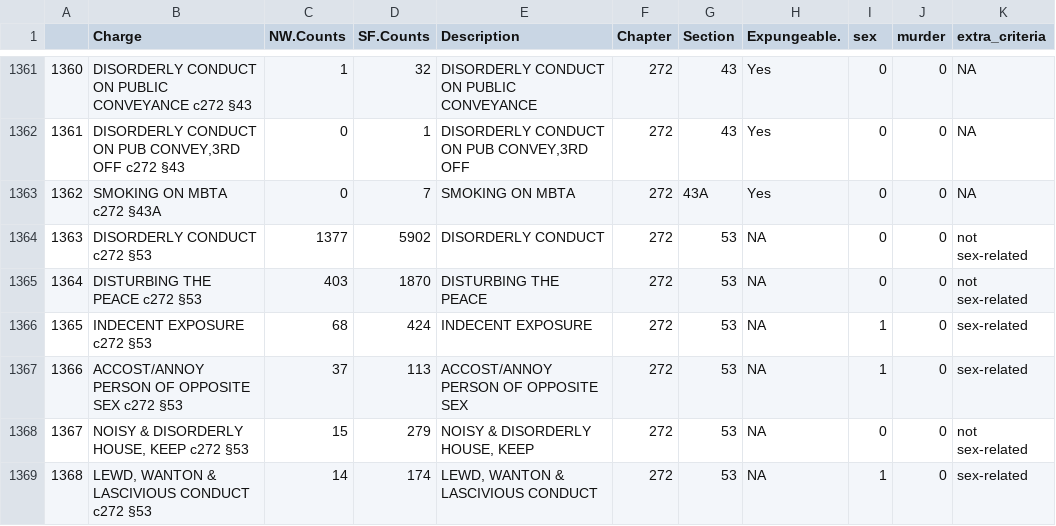
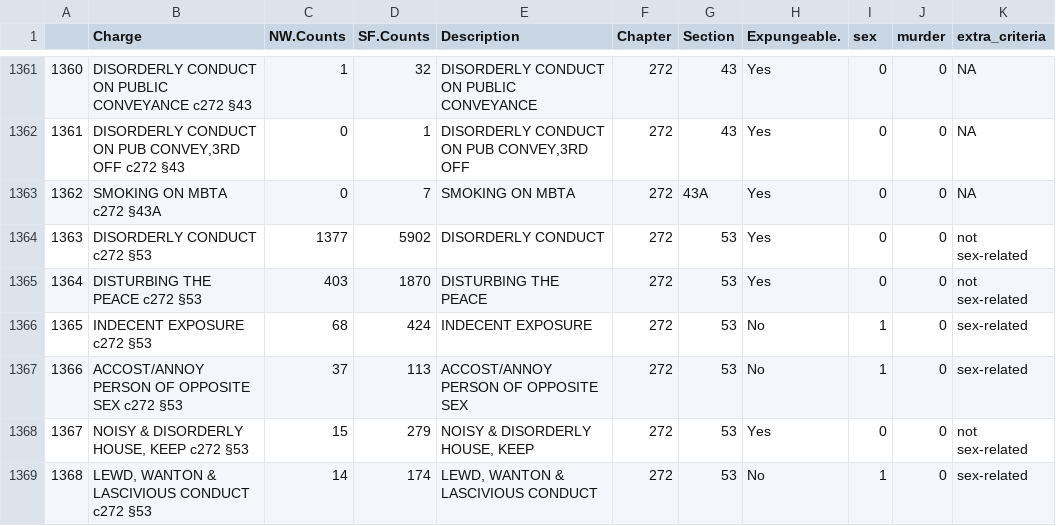
Before and after one commit to codeforboston/clean-slate-data, a CSV file: data/processed/prosecution_charges_detailed.csv, drawn as a sheet; only a part is shown, gaps mark what is left out; the diff covers the shown part only.

Commit message:
fixed expungeability data for complex charges

```diff
--- a/data/processed/prosecution_charges_detailed.csv
+++ b/data/processed/prosecution_charges_detailed.csv
@@ -1363,7 +1363,7 @@
 "1362","SMOKING ON MBTA c272 §43A",0,7,"SMOKING ON MBTA","272","43A","Yes",0,0,NA
-"1363","DISORDERLY CONDUCT c272 §53",1377,5902,"DISORDERLY CONDUCT","272","53",NA,0,0,"not sex-related"
-"1364","DISTURBING THE PEACE c272 §53",403,1870,"DISTURBING THE PEACE","272","53",NA,0,0,"not sex-related"
-"1365","INDECENT EXPOSURE c272 §53",68,424,"INDECENT EXPOSURE","272","53",NA,1,0,"sex-related"
-"1366","ACCOST/ANNOY PERSON OF OPPOSITE SEX c272 §53",37,113,"ACCOST/ANNOY PERSON OF OPPOSITE SEX","272","53",NA,1,0,"sex-related"
-"1367","NOISY & DISORDERLY HOUSE, KEEP c272 §53",15,279,"NOISY & DISORDERLY HOUSE, KEEP","272","53",NA,0,0,"not sex-related"
-"1368","LEWD, WANTON & LASCIVIOUS CONDUCT c272 §53",14,174,"LEWD, WANTON & LASCIVIOUS CONDUCT","272","53",NA,1,0,"sex-related"
+"1363","DISORDERLY CONDUCT c272 §53",1377,5902,"DISORDERLY CONDUCT","272","53","Yes",0,0,"not sex-related"
+"1364","DISTURBING THE PEACE c272 §53",403,1870,"DISTURBING THE PEACE","272","53","Yes",0,0,"not sex-related"
+"1365","INDECENT EXPOSURE c272 §53",68,424,"INDECENT EXPOSURE","272","53","No",1,0,"sex-related"
+"1366","ACCOST/ANNOY PERSON OF OPPOSITE SEX c272 §53",37,113,"ACCOST/ANNOY PERSON OF OPPOSITE SEX","272","53","No",1,0,"sex-related"
+"1367","NOISY & DISORDERLY HOUSE, KEEP c272 §53",15,279,"NOISY & DISORDERLY HOUSE, KEEP","272","53","Yes",0,0,"not sex-related"
+"1368","LEWD, WANTON & LASCIVIOUS CONDUCT c272 §53",14,174,"LEWD, WANTON & LASCIVIOUS CONDUCT","272","53","No",1,0,"sex-related"
```
Also changed, not shown: 32 edited cells elsewhere in this file, 1 other file.
